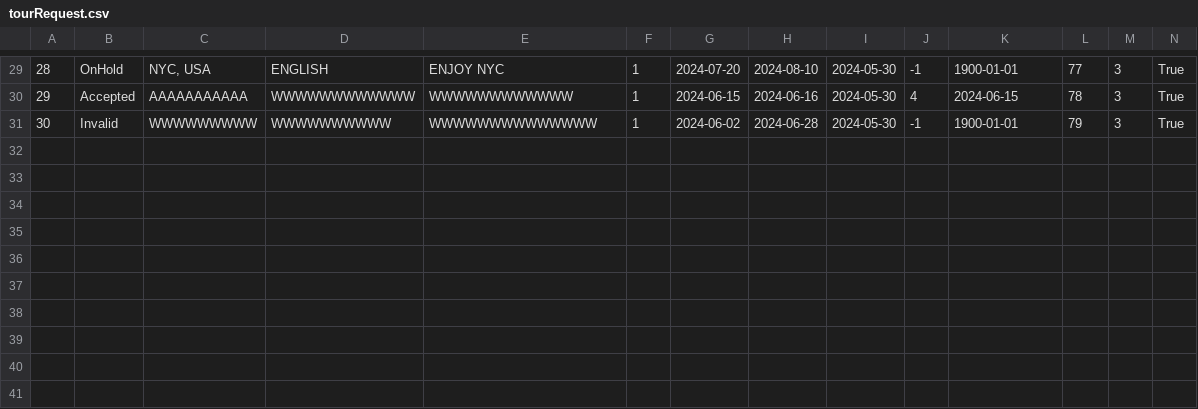
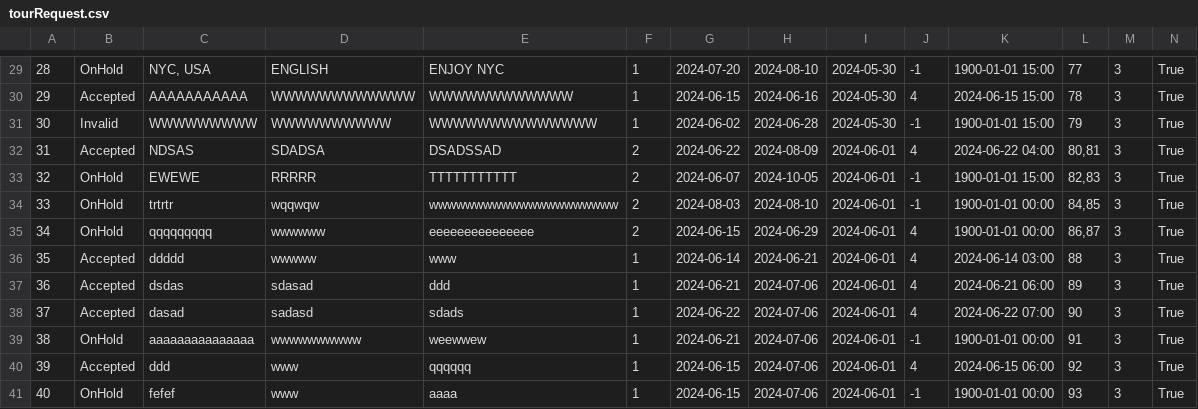
Before and after one commit to kzi-nastava/sims-ra-2024-group-2-team-d, a CSV file: Resources/Data/tourRequest.csv, drawn as a sheet; only a part is shown, gaps mark what is left out; the diff covers the shown part only.

```diff
--- a/Resources/Data/tourRequest.csv
+++ b/Resources/Data/tourRequest.csv
@@ -29,3 +29,13 @@
-28|OnHold|NYC, USA|ENGLISH|ENJOY NYC|1|2024-07-20|2024-08-10|2024-05-30|-1|1900-01-01|77|3|True
-29|Accepted|AAAAAAAAAAA|WWWWWWWWWWWW|WWWWWWWWWWWW|1|2024-06-15|2024-06-16|2024-05-30|4|2024-06-15|78|3|True
-30|Invalid|WWWWWWWWW|WWWWWWWWWW|WWWWWWWWWWWWWW|1|2024-06-02|2024-06-28|2024-05-30|-1|1900-01-01|79|3|True
+28|OnHold|NYC, USA|ENGLISH|ENJOY NYC|1|2024-07-20|2024-08-10|2024-05-30|-1|1900-01-01 15:00|77|3|True
+29|Accepted|AAAAAAAAAAA|WWWWWWWWWWWW|WWWWWWWWWWWW|1|2024-06-15|2024-06-16|2024-05-30|4|2024-06-15 15:00|78|3|True
+30|Invalid|WWWWWWWWW|WWWWWWWWWW|WWWWWWWWWWWWWW|1|2024-06-02|2024-06-28|2024-05-30|-1|1900-01-01 15:00|79|3|True
+31|Accepted|NDSAS|SDADSA|DSADSSAD|2|2024-06-22|2024-08-09|2024-06-01|4|2024-06-22 04:00|80,81|3|True
+32|OnHold|EWEWE|RRRRR|TTTTTTTTTTT|2|2024-06-07|2024-10-05|2024-06-01|-1|1900-01-01 15:00|82,83|3|True
+33|OnHold|trtrtr|wqqwqw|wwwwwwwwwwwwwwwwwwwww|2|2024-08-03|2024-08-10|2024-06-01|-1|1900-01-01 00:00|84,85|3|True
+34|OnHold|qqqqqqqqq|wwwwww|eeeeeeeeeeeeeee|2|2024-06-15|2024-06-29|2024-06-01|4|1900-01-01 00:00|86,87|3|True
+35|Accepted|ddddd|wwwww|www|1|2024-06-14|2024-06-21|2024-06-01|4|2024-06-14 03:00|88|3|True
+36|Accepted|dsdas|sdasad|ddd|1|2024-06-21|2024-07-06|2024-06-01|4|2024-06-21 06:00|89|3|True
+37|Accepted|dasad|sadasd|sdads|1|2024-06-22|2024-07-06|2024-06-01|4|2024-06-22 07:00|90|3|True
+38|OnHold|aaaaaaaaaaaaaaa|wwwwwwwwww|weewwew|1|2024-06-21|2024-07-06|2024-06-01|-1|1900-01-01 00:00|91|3|True
+39|Accepted|ddd|www|qqqqqq|1|2024-06-15|2024-07-06|2024-06-01|4|2024-06-15 06:00|92|3|True
+40|OnHold|fefef|www|aaaa|1|2024-06-15|2024-07-06|2024-06-01|-1|1900-01-01 00:00|93|3|True
```
Also changed, not shown: 28 edited cells elsewhere in this file, Resources/Data/tourists.csv, 18 other files.
